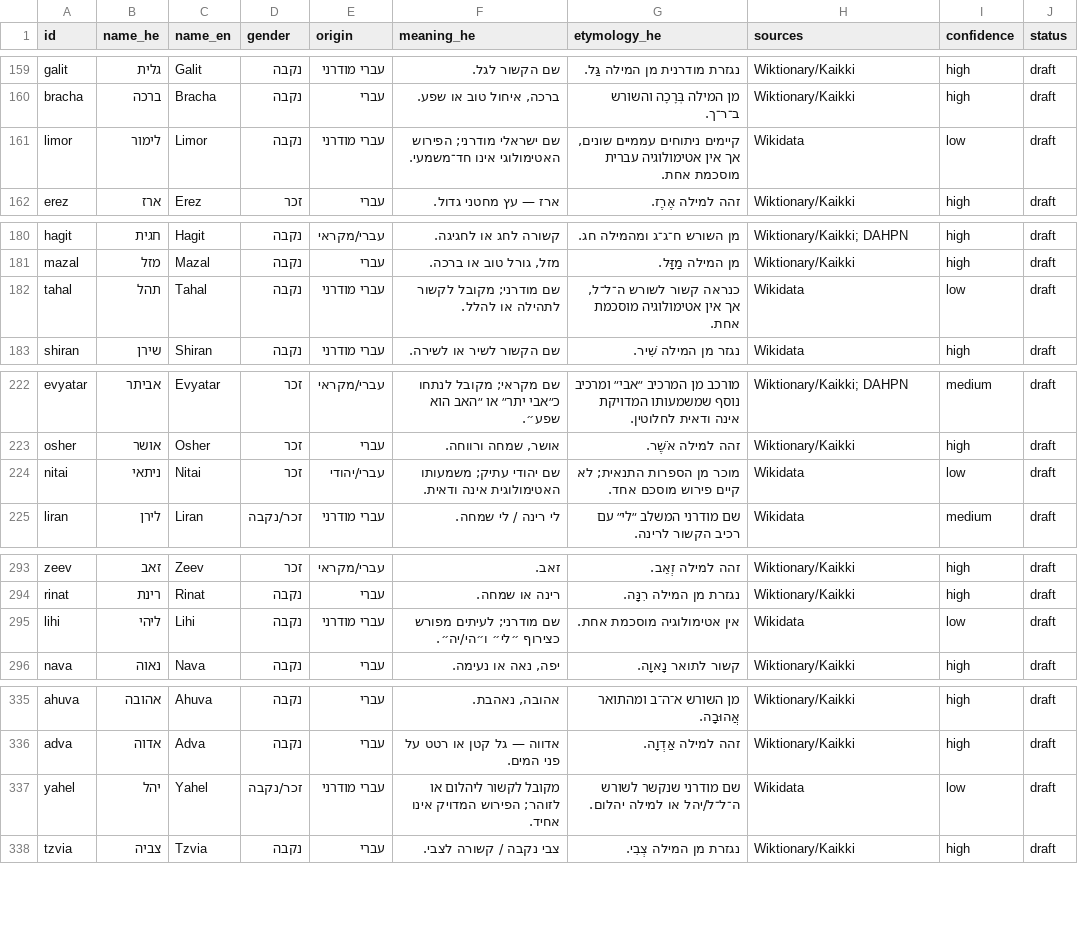
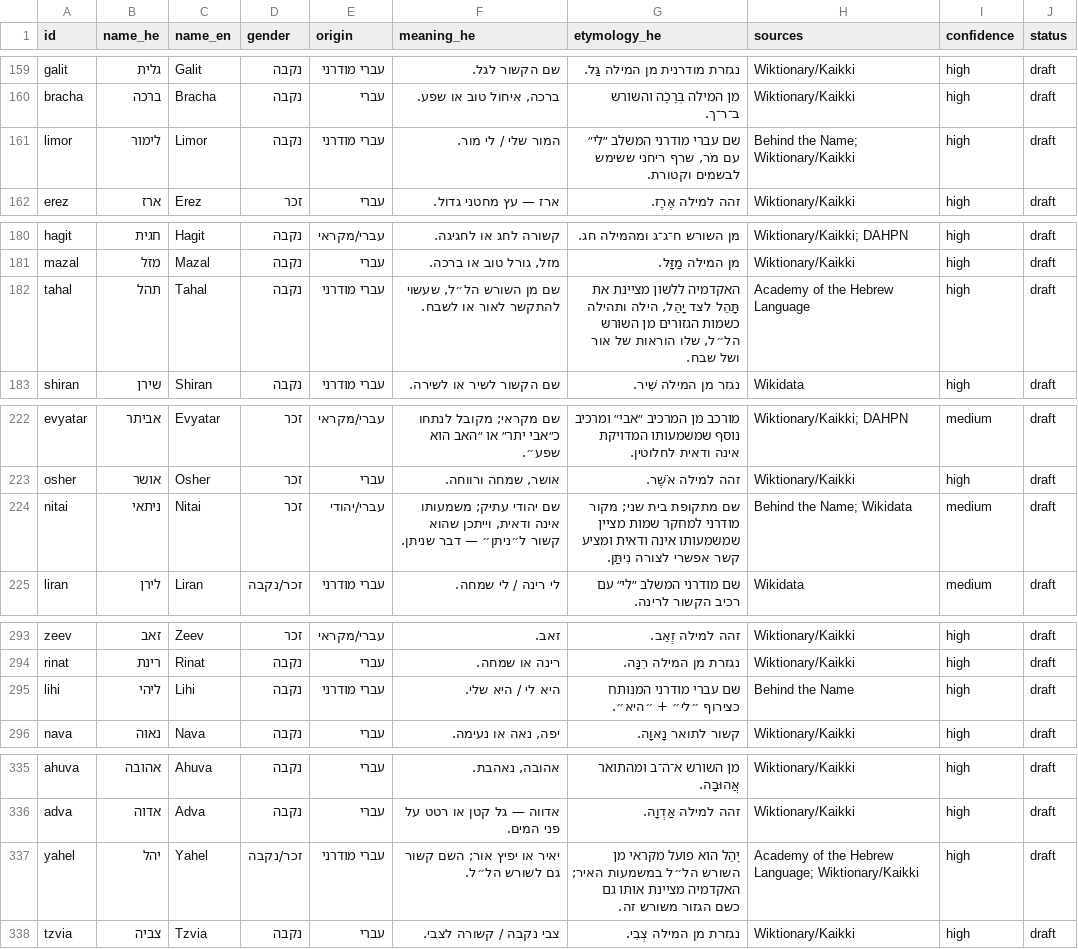
Before and after one commit to rexram987-create/israeli-name-meanings, a CSV file: data/names.csv, drawn as a sheet; only a part is shown, gaps mark what is left out; the diff covers the shown part only.

Commit message:
Sync researched confidence upgrades

```diff
--- a/data/names.csv
+++ b/data/names.csv
@@ -160,3 +160,3 @@
 "bracha","ברכה","Bracha","נקבה","עברי","ברכה, איחול טוב או שפע.","מן המילה בְּרָכָה והשורש ב־ר־ך.","Wiktionary/Kaikki","high","draft"
-"limor","לימור","Limor","נקבה","עברי מודרני","שם ישראלי מודרני; הפירוש האטימולוגי אינו חד־משמעי.","קיימים ניתוחים עממיים שונים, אך אין אטימולוגיה עברית מוסכמת אחת.","Wikidata","low","draft"
+"limor","לימור","Limor","נקבה","עברי מודרני","המור שלי / לי מור.","שם עברי מודרני המשלב ״לי״ עם מֹר, שרף ריחני ששימש לבשמים וקטורת.","Behind the Name; Wiktionary/Kaikki","high","draft"
 "erez","ארז","Erez","זכר","עברי","ארז — עץ מחטני גדול.","זהה למילה אֶרֶז.","Wiktionary/Kaikki","high","draft"
@@ -181,3 +181,3 @@
 "mazal","מזל","Mazal","נקבה","עברי","מזל, גורל טוב או ברכה.","מן המילה מַזָּל.","Wiktionary/Kaikki","high","draft"
-"tahal","תהל","Tahal","נקבה","עברי מודרני","שם מודרני; מקובל לקשור לתהילה או להלל.","כנראה קשור לשורש ה־ל־ל, אך אין אטימולוגיה מוסכמת אחת.","Wikidata","low","draft"
+"tahal","תהל","Tahal","נקבה","עברי מודרני","שם מן השורש הל״ל, שעשוי להתקשר לאור או לשבח.","האקדמיה ללשון מציינת את תָּהֵל לצד יָהֵל, הילה ותהילה כשמות הגזורים מן השורש הל״ל, שלו הוראות של אור ושל שבח.","Academy of the Hebrew Language","high","draft"
 "shiran","שירן","Shiran","נקבה","עברי מודרני","שם הקשור לשיר או לשירה.","נגזר מן המילה שִׁיר.","Wikidata","high","draft"
@@ -223,3 +223,3 @@
 "osher","אושר","Osher","זכר","עברי","אושר, שמחה ורווחה.","זהה למילה אֹשֶׁר.","Wiktionary/Kaikki","high","draft"
-"nitai","ניתאי","Nitai","זכר","עברי/יהודי","שם יהודי עתיק; משמעותו האטימולוגית אינה ודאית.","מוכר מן הספרות התנאית; לא קיים פירוש מוסכם אחד.","Wikidata","low","draft"
+"nitai","ניתאי","Nitai","זכר","עברי/יהודי","שם יהודי עתיק; משמעותו אינה ודאית, וייתכן שהוא קשור ל״ניתן״ — דבר שניתן.","שם מתקופת בית שני; מקור מודרני למחקר שמות מציין שמשמעותו אינה ודאית ומציע קשר אפשרי לצורה נִיתַּן.","Behind the Name; Wikidata","medium","draft"
 "liran","לירן","Liran","זכר/נקבה","עברי מודרני","לי רינה / לי שמחה.","שם מודרני המשלב ״לי״ עם רכיב הקשור לרינה.","Wikidata","medium","draft"
@@ -294,3 +294,3 @@
 "rinat","רינת","Rinat","נקבה","עברי","רינה או שמחה.","נגזרת מן המילה רִנָּה.","Wiktionary/Kaikki","high","draft"
-"lihi","ליהי","Lihi","נקבה","עברי מודרני","שם מודרני; לעיתים מפורש כצירוף ״לי״ ו״הי/יה״.","אין אטימולוגיה מוסכמת אחת.","Wikidata","low","draft"
+"lihi","ליהי","Lihi","נקבה","עברי מודרני","היא לי / היא שלי.","שם עברי מודרני המנותח כצירוף ״לי״ + ״היא״.","Behind the Name","high","draft"
 "nava","נאוה","Nava","נקבה","עברי","יפה, נאה או נעימה.","קשור לתואר נָאוָה.","Wiktionary/Kaikki","high","draft"
@@ -336,3 +336,3 @@
 "adva","אדוה","Adva","נקבה","עברי","אדווה — גל קטן או רטט על פני המים.","זהה למילה אַדְוָה.","Wiktionary/Kaikki","high","draft"
-"yahel","יהל","Yahel","זכר/נקבה","עברי מודרני","מקובל לקשור ליהלום או לזוהר; הפירוש המדויק אינו אחיד.","שם מודרני שנקשר לשורש ה־ל־ל/יהל או למילה יהלום.","Wikidata","low","draft"
+"yahel","יהל","Yahel","זכר/נקבה","עברי מודרני","יאיר או יפיץ אור; השם קשור גם לשורש הל״ל.","יָהֵל הוא פועל מקראי מן השורש הל״ל במשמעות האיר; האקדמיה מציינת אותו גם כשם הגזור משורש זה.","Academy of the Hebrew Language; Wiktionary/Kaikki","high","draft"
 "tzvia","צביה","Tzvia","נקבה","עברי","צבי נקבה / קשורה לצבי.","נגזרת מן המילה צְבִי.","Wiktionary/Kaikki","high","draft"
```
Also changed, not shown: 8 edited cells elsewhere in this file.
